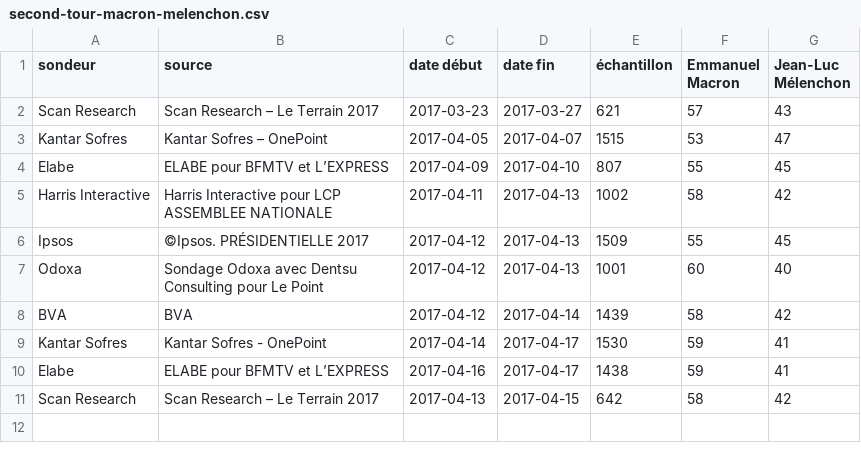
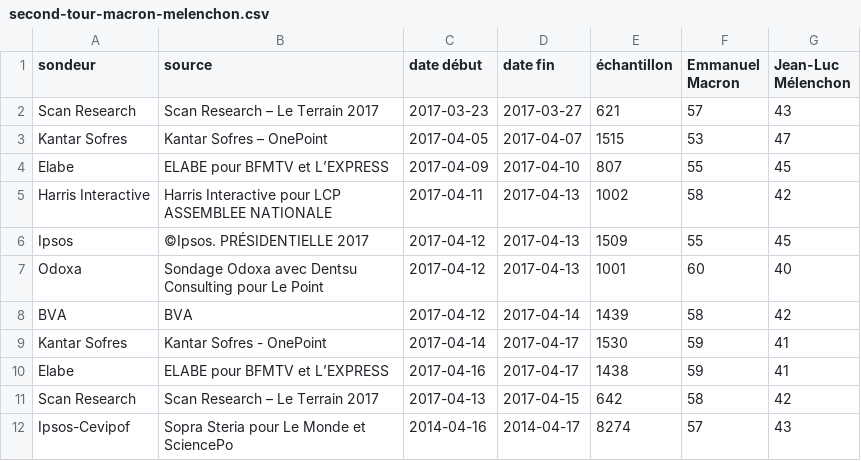
Before and after one commit to depuis1958/sondages, a CSV file: presidentielle/2017/second-tour-macron-melenchon.csv, drawn as a sheet.

Commit message:
Add latest Ipsos-Cevipof

```diff
--- a/presidentielle/2017/second-tour-macron-melenchon.csv
+++ b/presidentielle/2017/second-tour-macron-melenchon.csv
@@ -11 +11,2 @@ Elabe,ELABE pour BFMTV et L’EXPRESS,2017-04-16,2017-04-17,1438,59,41
 Scan Research,Scan Research – Le Terrain  2017,2017-04-13,2017-04-15,642,58,42
+Ipsos-Cevipof,Sopra Steria pour Le Monde et SciencePo,2014-04-16,2014-04-17,8274,57,43
```
